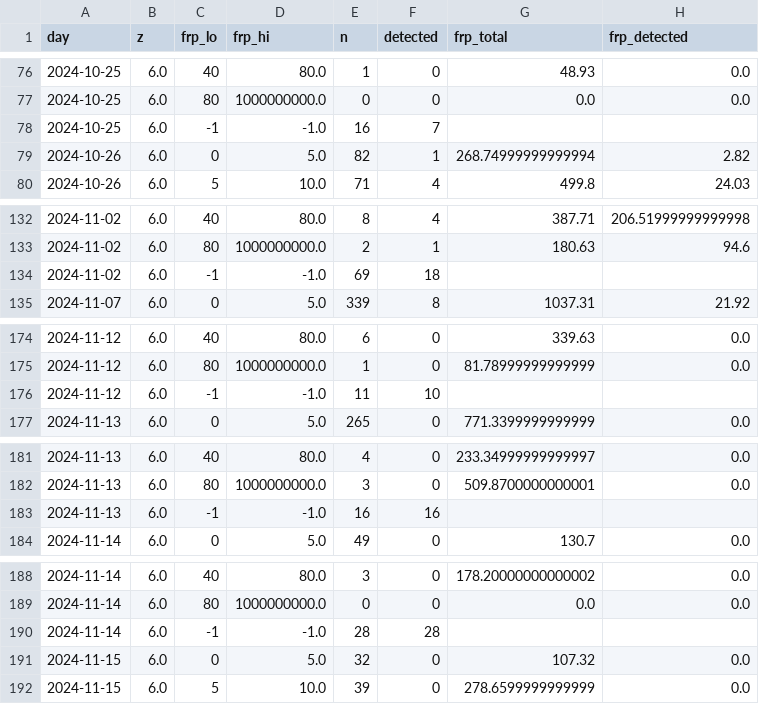
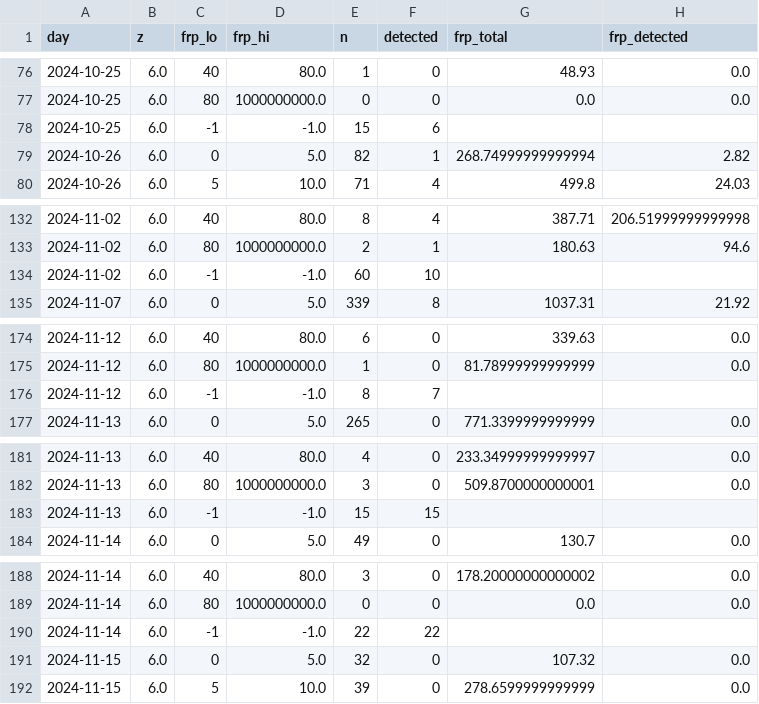
Before and after one commit to vaibhav375/saanjh, a CSV file: results/pod2024_season_by_day.csv, drawn as a sheet; only a part is shown, gaps mark what is left out; the diff covers the shown part only.

```diff
--- a/results/pod2024_season_by_day.csv
+++ b/results/pod2024_season_by_day.csv
@@ -77,3 +77,3 @@ day,z,frp_lo,frp_hi,n,detected,frp_total,frp_detected
 2024-10-25,6.0,80,1000000000.0,0,0,0.0,0.0
-2024-10-25,6.0,-1,-1.0,16,7,,
+2024-10-25,6.0,-1,-1.0,15,6,,
 2024-10-26,6.0,0,5.0,82,1,268.74999999999994,2.82
@@ -133,3 +133,3 @@ day,z,frp_lo,frp_hi,n,detected,frp_total,frp_detected
 2024-11-02,6.0,80,1000000000.0,2,1,180.63,94.6
-2024-11-02,6.0,-1,-1.0,69,18,,
+2024-11-02,6.0,-1,-1.0,60,10,,
 2024-11-07,6.0,0,5.0,339,8,1037.31,21.92
@@ -175,3 +175,3 @@ day,z,frp_lo,frp_hi,n,detected,frp_total,frp_detected
 2024-11-12,6.0,80,1000000000.0,1,0,81.78999999999999,0.0
-2024-11-12,6.0,-1,-1.0,11,10,,
+2024-11-12,6.0,-1,-1.0,8,7,,
 2024-11-13,6.0,0,5.0,265,0,771.3399999999999,0.0
@@ -182,3 +182,3 @@ day,z,frp_lo,frp_hi,n,detected,frp_total,frp_detected
 2024-11-13,6.0,80,1000000000.0,3,0,509.8700000000001,0.0
-2024-11-13,6.0,-1,-1.0,16,16,,
+2024-11-13,6.0,-1,-1.0,15,15,,
 2024-11-14,6.0,0,5.0,49,0,130.7,0.0
@@ -189,3 +189,3 @@ day,z,frp_lo,frp_hi,n,detected,frp_total,frp_detected
 2024-11-14,6.0,80,1000000000.0,0,0,0.0,0.0
-2024-11-14,6.0,-1,-1.0,28,28,,
+2024-11-14,6.0,-1,-1.0,22,22,,
 2024-11-15,6.0,0,5.0,32,0,107.32,0.0
```
Also changed, not shown: 37 edited cells elsewhere in this file, results/pod2024_season_pod.csv, results/season_2024.csv, 6 other files.
